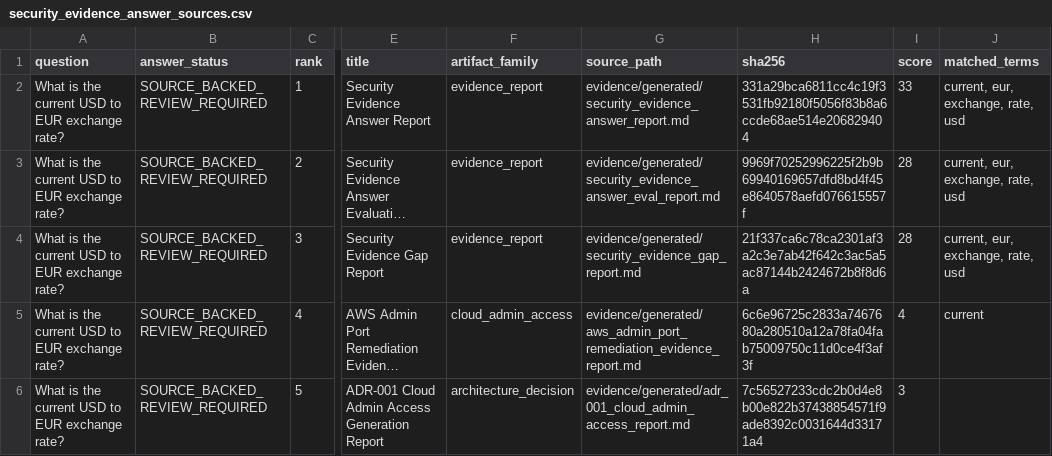
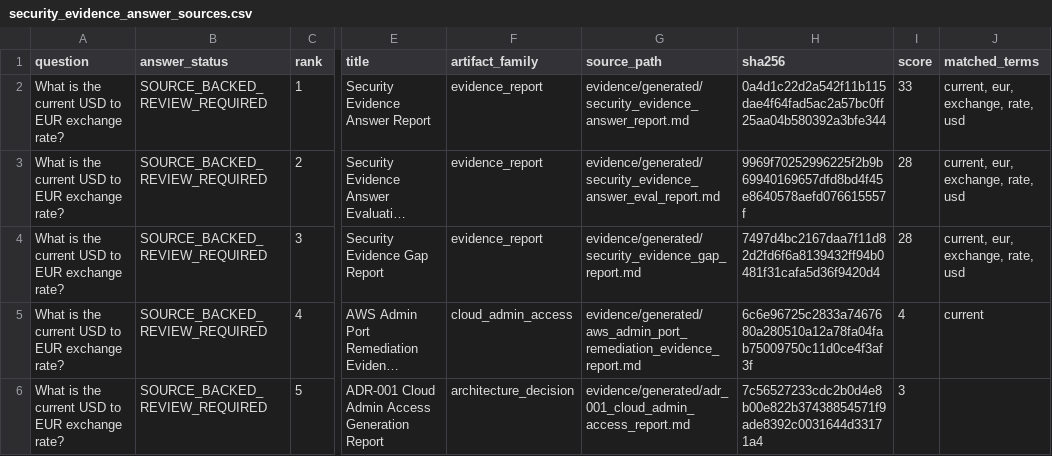
Before and after one commit to EOLCRUTCHES/cloud-data-pipeline, a CSV file: ai/security_evidence_answer_sources.csv, drawn as a sheet; only a part is shown, gaps mark what is left out; long unchanged cells end in …; the diff names each change by its address in the sheet, - before the commit and + after, or states it on an @@ line.

Commit message:
day 67: add security evidence gap closure workflow

```diff
--- a/ai/security_evidence_answer_sources.csv
+++ b/ai/security_evidence_answer_sources.csv
-H2 (sha256): 331a29bca6811cc4c19f3531fb92180f5056f83b8a6ccde68ae514e206829404
+H2 (sha256): 0a4d1c22d2a542f11b115dae4f64fad5ac2a57bc0ff25aa04b580392a3bfe344
-H4 (sha256): 21f337ca6c78ca2301af3a2c3e7ab42f642c3ac5a5ac87144b2424672b8f8d6a
+H4 (sha256): 7497d4bc2167daa7f11d82d2fd6f6a8139432ff94b0481f31cafa5d36f9420d4
```
Also changed, not shown: ai/security_evidence_corpus_manifest.csv, ai/security_evidence_gap_register.csv, 8 other files.
